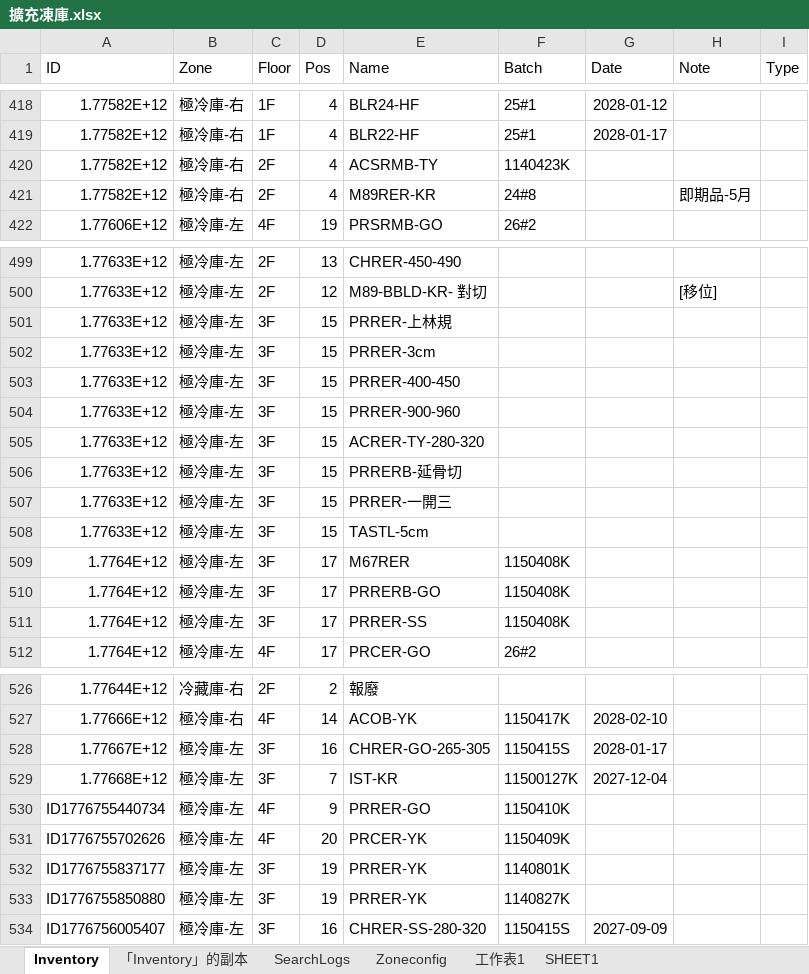
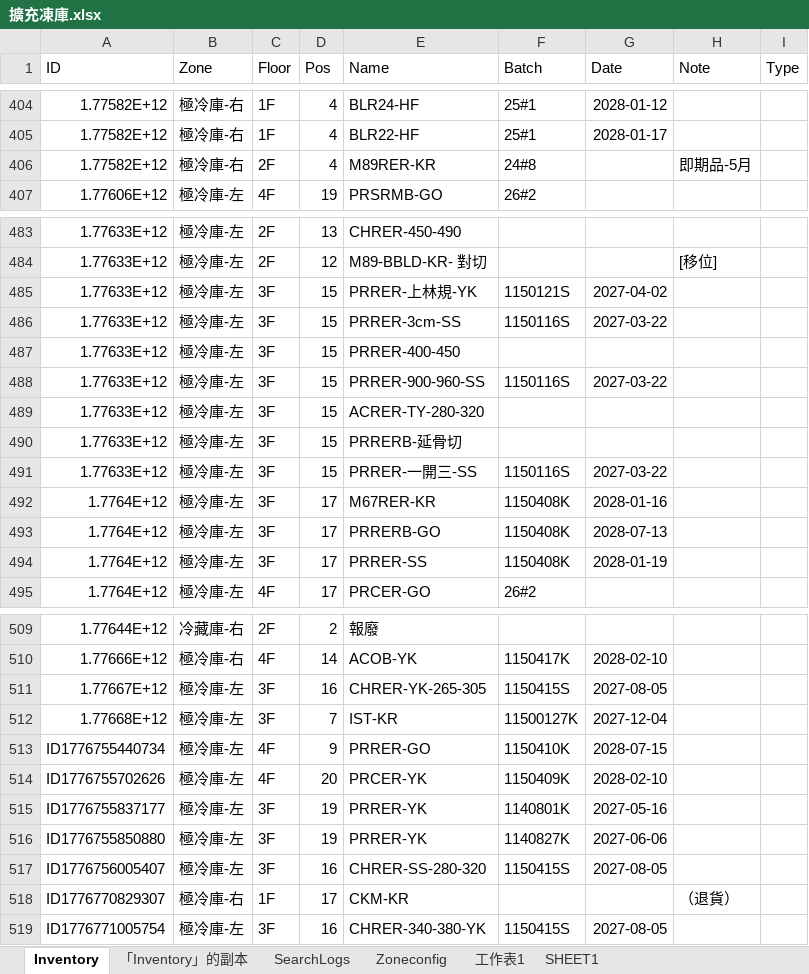
Before and after one commit to mingfonglpg-bit/-1-1, an Excel workbook: 擴充凍庫.xlsx, sheet Inventory, drawn as a sheet; only a part is shown, gaps mark what is left out; values as stored, in another font and other column widths than the file's, no borders; charts and pictures not drawn; removed rows and columns are numbered as before the commit, all else as after; the diff covers the shown part only; the diff names each change by its address in the sheet, - before the commit and + after, or states it on an @@ line.

```diff
--- a/擴充凍庫.xlsx (sheet Inventory)
+++ b/擴充凍庫.xlsx (sheet Inventory)
-row 420: 1.77582E+12 | 極冷庫-右 | 2F | 4 | ACSRMB-TY | 1140423K
-E485 (Name): PRRER-上林規
+E485 (Name): PRRER-上林規-YK
-F485 (Batch): (empty)
+F485 (Batch): 1150121S
-G485 (Date): (empty)
+G485 (Date): 2027-04-02
-E486 (Name): PRRER-3cm
+E486 (Name): PRRER-3cm-SS
-F486 (Batch): (empty)
+F486 (Batch): 1150116S
-G486 (Date): (empty)
+G486 (Date): 2027-03-22
-E488 (Name): PRRER-900-960
+E488 (Name): PRRER-900-960-SS
-F488 (Batch): (empty)
+F488 (Batch): 1150116S
-G488 (Date): (empty)
+G488 (Date): 2027-03-22
-E491 (Name): PRRER-一開三
+E491 (Name): PRRER-一開三-SS
-F491 (Batch): (empty)
+F491 (Batch): 1150116S
-G491 (Date): (empty)
+G491 (Date): 2027-03-22
-row 508: 1.77633E+12 | 極冷庫-左 | 3F | 15 | TASTL-5cm
-E492 (Name): M67RER
+E492 (Name): M67RER-KR
-G492 (Date): (empty)
+G492 (Date): 2028-01-16
-G493 (Date): (empty)
+G493 (Date): 2028-07-13
-G494 (Date): (empty)
+G494 (Date): 2028-01-19
-E511 (Name): CHRER-GO-265-305
+E511 (Name): CHRER-YK-265-305
-G511 (Date): 2028-01-17
+G511 (Date): 2027-08-05
-G513 (Date): (empty)
+G513 (Date): 2028-07-15
-G514 (Date): (empty)
+G514 (Date): 2028-02-10
-G515 (Date): (empty)
+G515 (Date): 2027-05-16
-G516 (Date): (empty)
+G516 (Date): 2027-06-06
-G517 (Date): 2027-09-09
+G517 (Date): 2027-08-05
+row 518: ID1776770829307 | 極冷庫-右 | 1F | 17 | CKM-KR |  |  | （退貨）
+row 519: ID1776771005754 | 極冷庫-左 | 3F | 16 | CHRER-340-380-YK | 1150415S | 2027-08-05
```
Also changed, not shown: 15 removed rows and 141 edited cells elsewhere in this sheet, sheet 「Inventory」的副本.
